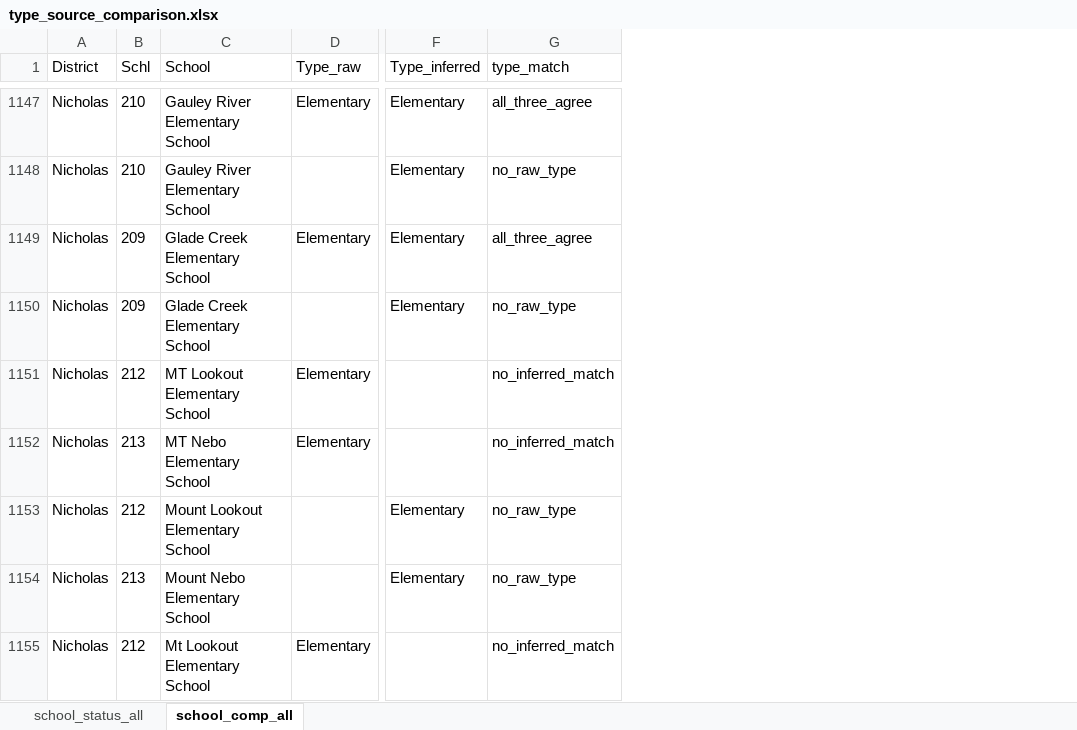
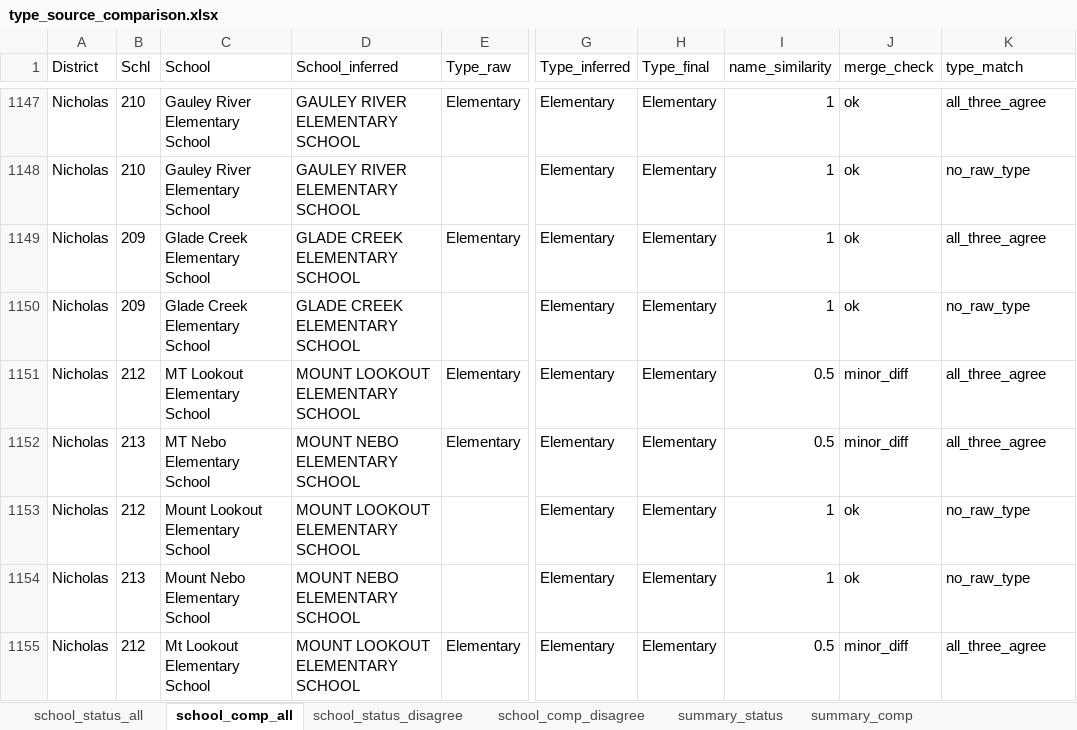
Before and after one commit to tiffany-wu/WestVirginiaSchoolClosures, an Excel workbook: type_source_comparison.xlsx, sheet school_comp_all, drawn as a sheet; only a part is shown, gaps mark what is left out; values as stored, in another font and other column widths than the file's, no borders; addresses are those after the commit; the diff covers the shown part only; the diff names each change by its address in the sheet, - before the commit and + after, or states it on an @@ line.

```diff
--- a/type_source_comparison.xlsx (sheet school_comp_all)
+++ b/type_source_comparison.xlsx (sheet school_comp_all)
+sheet tab: school_status_disagree
+sheet tab: school_comp_disagree
+sheet tab: summary_status
+sheet tab: summary_comp
+column D (School_inferred), rows 1147-1155: GAULEY RIVER ELEMENTARY SCHOOL | GAULEY RIVER ELEMENTARY SCHOOL | GLADE CREEK ELEMENTARY SCHOOL | GLADE CREEK ELEMENTARY SCHOOL | MOUNT LOOKOUT ELEMENTARY SCHOOL | MOUNT NEBO ELEMENTARY SCHOOL | MOUNT LOOKOUT ELEMENTARY SCHOOL | MOUNT NEBO ELEMENTARY SCHOOL | MOUNT LOOKOUT ELEMENTARY SCHOOL
+column H (Type_final), rows 1147-1155: all Elementary
+column I (name_similarity), rows 1147-1155: 1 | 1 | 1 | 1 | 0.5 | 0.5 | 1 | 1 | 0.5
+column J (merge_check), rows 1147-1155: ok | ok | ok | ok | minor_diff | minor_diff | ok | ok | minor_diff
-G1151:G1152 (Type_inferred): (empty)
+G1151:G1152 (Type_inferred): Elementary
-K1151:K1152 (type_match): no_inferred_match
+K1151:K1152 (type_match): all_three_agree
-G1155 (Type_inferred): (empty)
+G1155 (Type_inferred): Elementary
-K1155 (type_match): no_inferred_match
+K1155 (type_match): all_three_agree
```
Also changed, not shown: 210 edited cells elsewhere in this sheet, sheet school_status_all, other sheet tabs, 6 other files.
